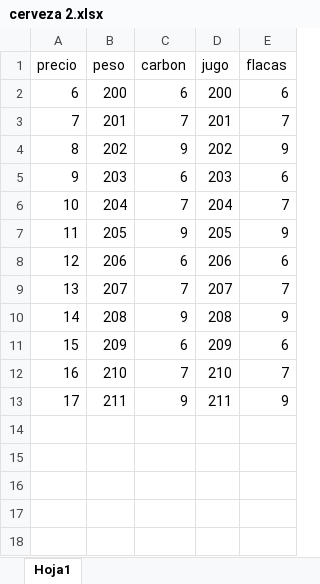
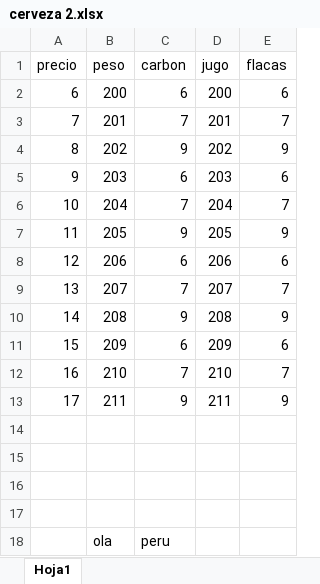
Before and after one commit to miguelespinoza97/scraper, an Excel workbook: cerveza 2.xlsx, sheet Hoja1, drawn as a sheet; values as stored, in another font and other column widths than the file's, no borders; the diff names each change by its address in the sheet, - before the commit and + after, or states it on an @@ line.

Commit message:
#1
sdsd

```diff
--- a/cerveza 2.xlsx (sheet Hoja1)
+++ b/cerveza 2.xlsx (sheet Hoja1)
+row 14: (empty)
+row 15: (empty)
+row 16: (empty)
+row 17: (empty)
+row 18:  | ola | peru
```
